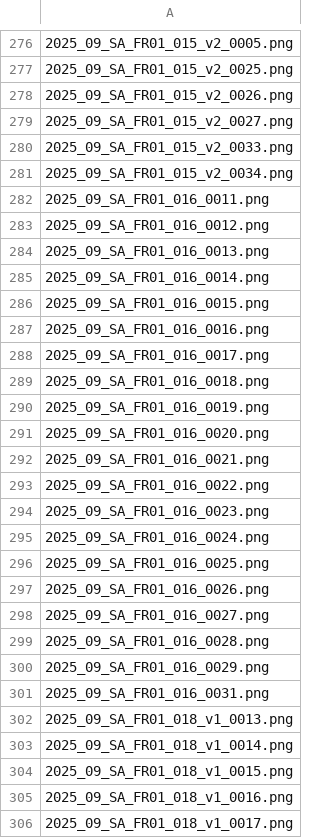
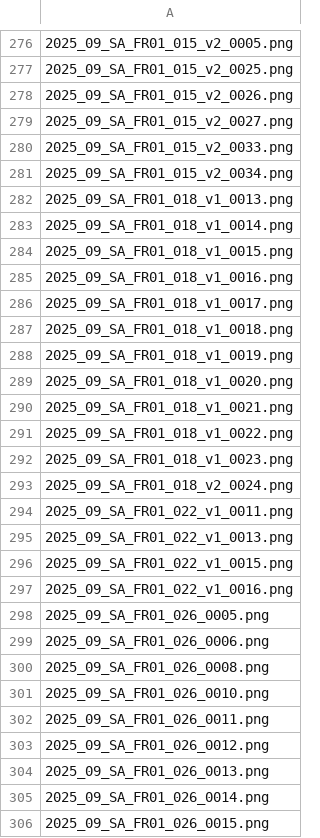
Before and after one commit to paigemaroni/BIIGLE-Benthic-Pipeline, a CSV file: Analyses/00_Quality_Control/00_unmatched_frame_ids.csv, drawn as a sheet; only a part is shown, gaps mark what is left out; the shorter side is filled out with more unchanged rows; the diff covers the shown part only; the diff names each change by its address in the sheet, - before the commit and + after, or states it on an @@ line.

```diff
--- a/Analyses/00_Quality_Control/00_unmatched_frame_ids.csv
+++ b/Analyses/00_Quality_Control/00_unmatched_frame_ids.csv
-row 282: 2025_09_SA_FR01_016_0011.png
-row 283: 2025_09_SA_FR01_016_0012.png
-row 284: 2025_09_SA_FR01_016_0013.png
-row 285: 2025_09_SA_FR01_016_0014.png
-row 286: 2025_09_SA_FR01_016_0015.png
-row 287: 2025_09_SA_FR01_016_0016.png
-row 288: 2025_09_SA_FR01_016_0017.png
-row 289: 2025_09_SA_FR01_016_0018.png
-row 290: 2025_09_SA_FR01_016_0019.png
-row 291: 2025_09_SA_FR01_016_0020.png
-row 292: 2025_09_SA_FR01_016_0021.png
-row 293: 2025_09_SA_FR01_016_0022.png
-row 294: 2025_09_SA_FR01_016_0023.png
-row 295: 2025_09_SA_FR01_016_0024.png
-row 296: 2025_09_SA_FR01_016_0025.png
-row 297: 2025_09_SA_FR01_016_0026.png
-row 298: 2025_09_SA_FR01_016_0027.png
-row 299: 2025_09_SA_FR01_016_0028.png
-row 300: 2025_09_SA_FR01_016_0029.png
-row 301: 2025_09_SA_FR01_016_0031.png
```
Also changed, not shown: 84 removed rows elsewhere in this file, Analyses/00_Quality_Control/00_input_validation_summary.csv, 36 other files.
